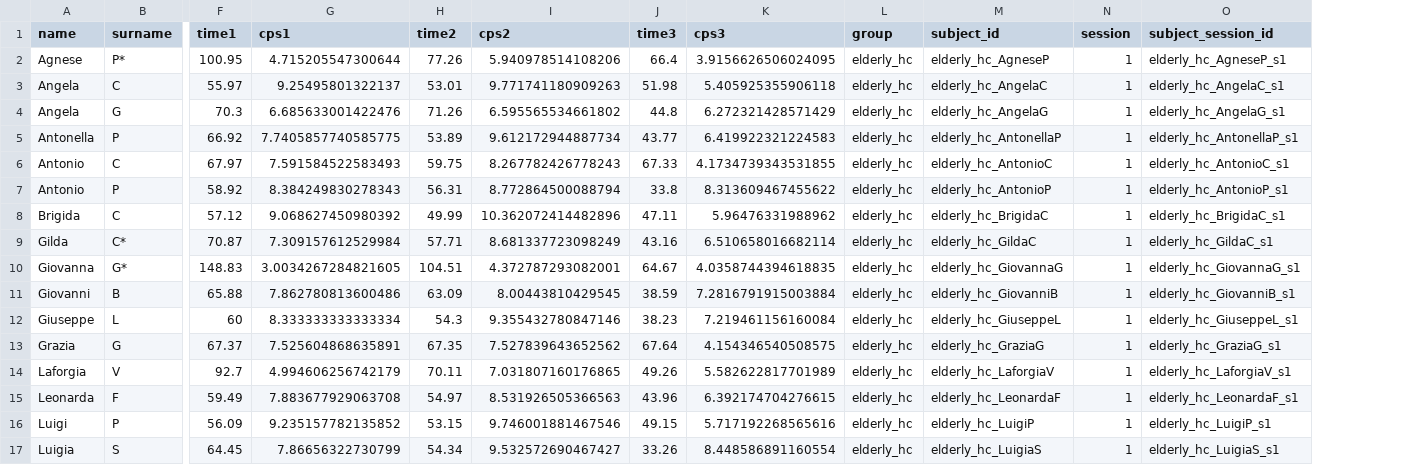
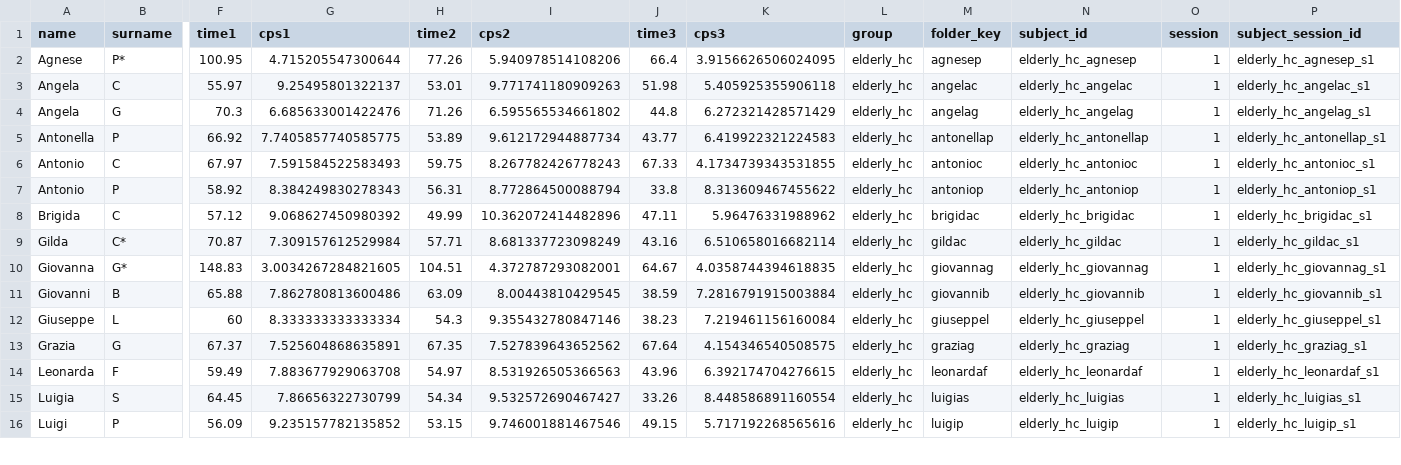
Before and after one commit to Seg0fieD/parkinson-speech-analysis, a CSV file: data/interim/subjects.csv, drawn as a sheet; only a part is shown, gaps mark what is left out; removed rows and columns are numbered as before the commit, all else as after; rows hold the shown columns only; the diff covers the shown part only; the diff names each change by its address in the sheet, - before the commit and + after, or states it on an @@ line.

Commit message:
update manifest and subjects

```diff
--- a/data/interim/subjects.csv
+++ b/data/interim/subjects.csv
+column M (folder_key), rows 2-15: agnesep | angelac | angelag | antonellap | antonioc | antoniop | brigidac | gildac | giovannag | giovannib | giuseppel | graziag | leonardaf | luigias
-N2 (subject_id): elderly_hc_AgneseP
+N2 (subject_id): elderly_hc_agnesep
-P2 (subject_session_id): elderly_hc_AgneseP_s1
+P2 (subject_session_id): elderly_hc_agnesep_s1
-N3 (subject_id): elderly_hc_AngelaC
+N3 (subject_id): elderly_hc_angelac
-P3 (subject_session_id): elderly_hc_AngelaC_s1
+P3 (subject_session_id): elderly_hc_angelac_s1
-N4 (subject_id): elderly_hc_AngelaG
+N4 (subject_id): elderly_hc_angelag
-P4 (subject_session_id): elderly_hc_AngelaG_s1
+P4 (subject_session_id): elderly_hc_angelag_s1
-N5 (subject_id): elderly_hc_AntonellaP
+N5 (subject_id): elderly_hc_antonellap
-P5 (subject_session_id): elderly_hc_AntonellaP_s1
+P5 (subject_session_id): elderly_hc_antonellap_s1
-N6 (subject_id): elderly_hc_AntonioC
+N6 (subject_id): elderly_hc_antonioc
-P6 (subject_session_id): elderly_hc_AntonioC_s1
+P6 (subject_session_id): elderly_hc_antonioc_s1
-N7 (subject_id): elderly_hc_AntonioP
+N7 (subject_id): elderly_hc_antoniop
-P7 (subject_session_id): elderly_hc_AntonioP_s1
+P7 (subject_session_id): elderly_hc_antoniop_s1
-N8 (subject_id): elderly_hc_BrigidaC
+N8 (subject_id): elderly_hc_brigidac
-P8 (subject_session_id): elderly_hc_BrigidaC_s1
+P8 (subject_session_id): elderly_hc_brigidac_s1
-N9 (subject_id): elderly_hc_GildaC
+N9 (subject_id): elderly_hc_gildac
-P9 (subject_session_id): elderly_hc_GildaC_s1
+P9 (subject_session_id): elderly_hc_gildac_s1
-N10 (subject_id): elderly_hc_GiovannaG
+N10 (subject_id): elderly_hc_giovannag
-P10 (subject_session_id): elderly_hc_GiovannaG_s1
+P10 (subject_session_id): elderly_hc_giovannag_s1
-N11 (subject_id): elderly_hc_GiovanniB
+N11 (subject_id): elderly_hc_giovannib
-P11 (subject_session_id): elderly_hc_GiovanniB_s1
+P11 (subject_session_id): elderly_hc_giovannib_s1
-N12 (subject_id): elderly_hc_GiuseppeL
+N12 (subject_id): elderly_hc_giuseppel
-P12 (subject_session_id): elderly_hc_GiuseppeL_s1
+P12 (subject_session_id): elderly_hc_giuseppel_s1
-N13 (subject_id): elderly_hc_GraziaG
+N13 (subject_id): elderly_hc_graziag
-P13 (subject_session_id): elderly_hc_GraziaG_s1
+P13 (subject_session_id): elderly_hc_graziag_s1
-row 14: Laforgia | V | 92.7 | 4.994606256742179 | 70.11 | 7.031807160176865 | 49.26 | 5.582622817701989 | elderly_hc | elderly_hc_LaforgiaV | 1 | elderly_hc_LaforgiaV_s1
-N14 (subject_id): elderly_hc_LeonardaF
+N14 (subject_id): elderly_hc_leonardaf
-P14 (subject_session_id): elderly_hc_LeonardaF_s1
+P14 (subject_session_id): elderly_hc_leonardaf_s1
-row 16: Luigi | P | 56.09 | 9.235157782135852 | 53.15 | 9.746001881467546 | 49.15 | 5.717192268565616 | elderly_hc | elderly_hc_LuigiP | 1 | elderly_hc_LuigiP_s1
-N15 (subject_id): elderly_hc_LuigiaS
+N15 (subject_id): elderly_hc_luigias
-P15 (subject_session_id): elderly_hc_LuigiaS_s1
+P15 (subject_session_id): elderly_hc_luigias_s1
+row 16: Luigi | P | 56.09 | 9.235157782135852 | 53.15 | 9.746001881467546 | 49.15 | 5.717192268565616 | elderly_hc | luigip | elderly_hc_luigip | 1 | elderly_hc_luigip_s1
```
Also changed, not shown: 98 edited cells elsewhere in this file, data/interim/manifest.csv.
